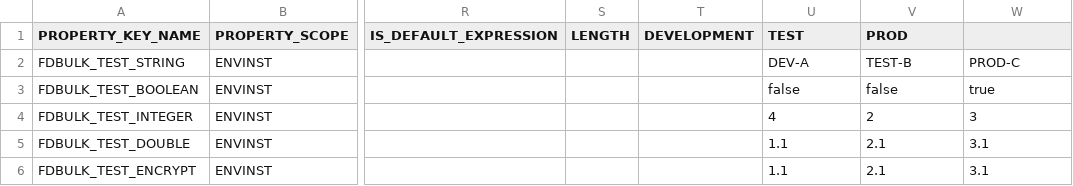
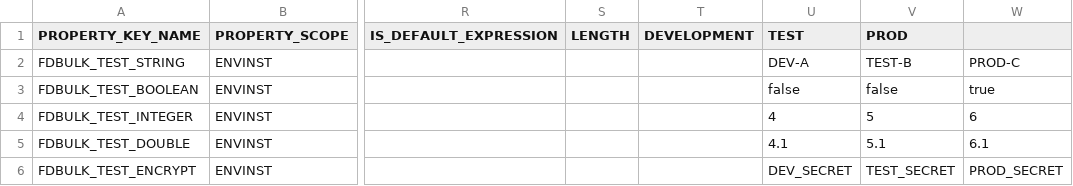
Before and after one commit to srimukhiPerepa/BulkLoading, a CSV file: utilities/examples/example_all_types.csv, drawn as a sheet; only a part is shown, gaps mark what is left out; the diff names each change by its address in the sheet, - before the commit and + after, or states it on an @@ line.

Commit message:
csv update

```diff
--- a/utilities/examples/example_all_types.csv
+++ b/utilities/examples/example_all_types.csv
-V4 (PROD): 2
+V4 (PROD): 5
-W4: 3
+W4: 6
-U5 (TEST): 1.1
+U5 (TEST): 4.1
-V5 (PROD): 2.1
+V5 (PROD): 5.1
-W5: 3.1
+W5: 6.1
-U6 (TEST): 1.1
+U6 (TEST): DEV_SECRET
-V6 (PROD): 2.1
+V6 (PROD): TEST_SECRET
-W6: 3.1
+W6: PROD_SECRET
```
